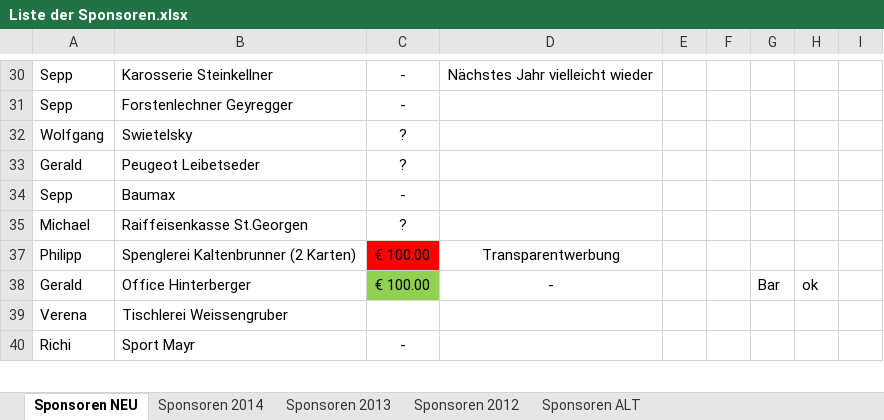
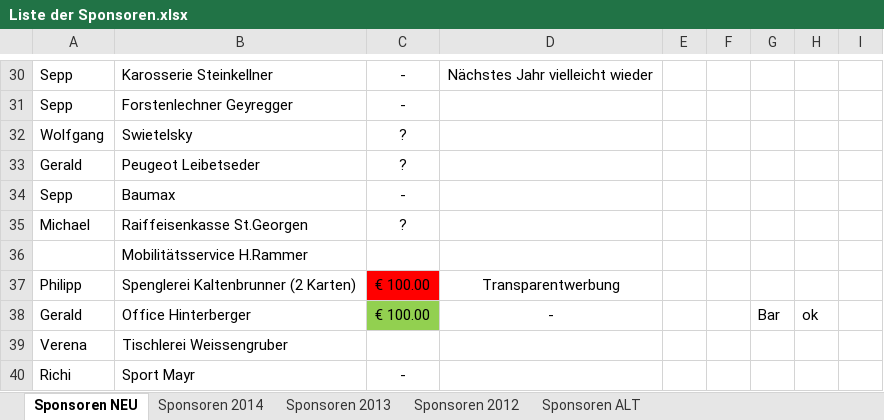
Before and after one commit to Balestrano/glarea-nox, an Excel workbook: 2015/Sponsoring/Liste der Sponsoren.xlsx, sheet Sponsoren NEU, drawn as a sheet; only a part is shown, gaps mark what is left out; values as stored, in another font and other column widths than the file's, no borders; the diff covers the shown part only; the diff names each change by its address in the sheet, - before the commit and + after, or states it on an @@ line.

```diff
--- a/2015/Sponsoring/Liste der Sponsoren.xlsx (sheet Sponsoren NEU)
+++ b/2015/Sponsoring/Liste der Sponsoren.xlsx (sheet Sponsoren NEU)
@@ row 36 unhidden:  | Mobilitätsservice H.Rammer @@
```
Also changed, not shown: 3 edited cells and cell formats elsewhere in this sheet, 2015/Sponsoring/VIP/VIP-Liste 2015.xlsx.
